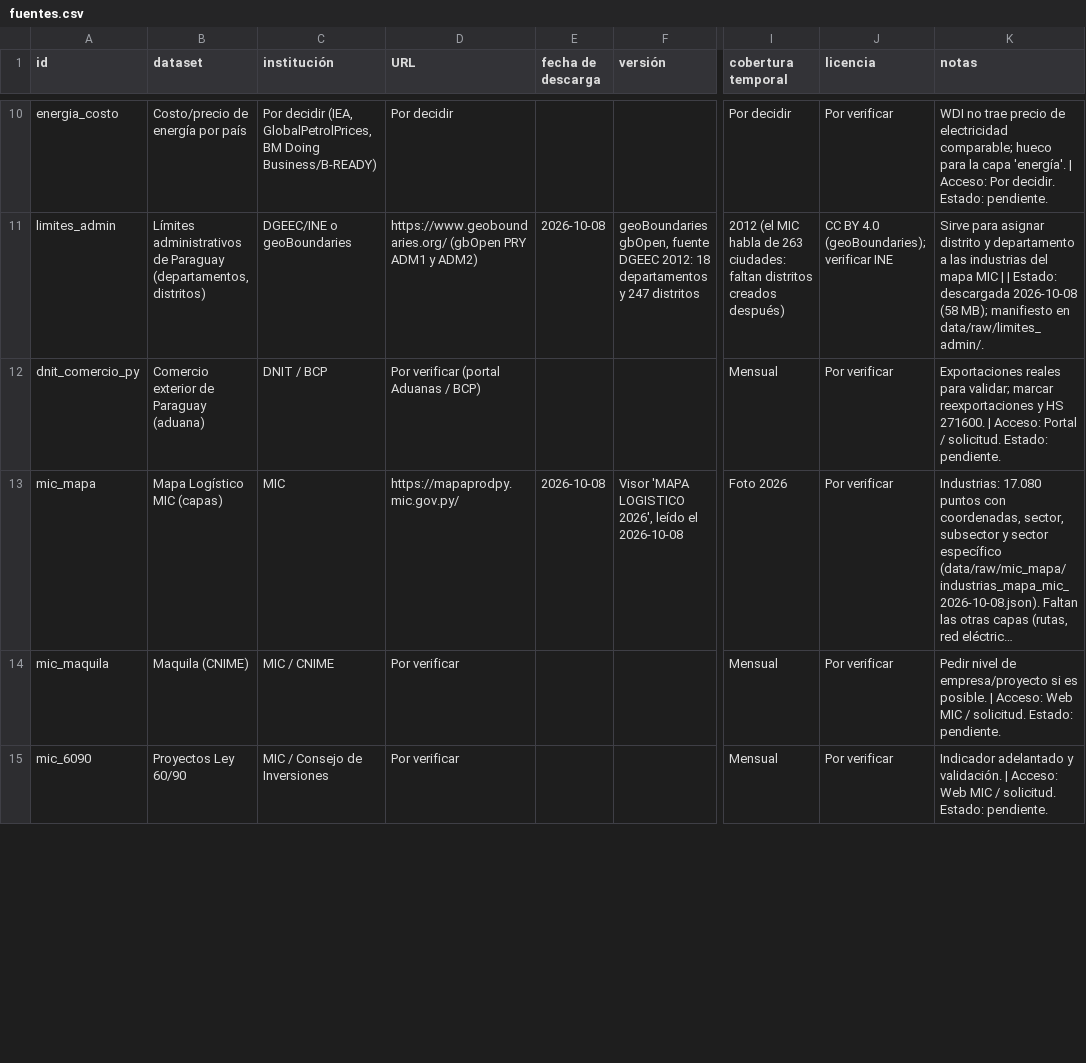
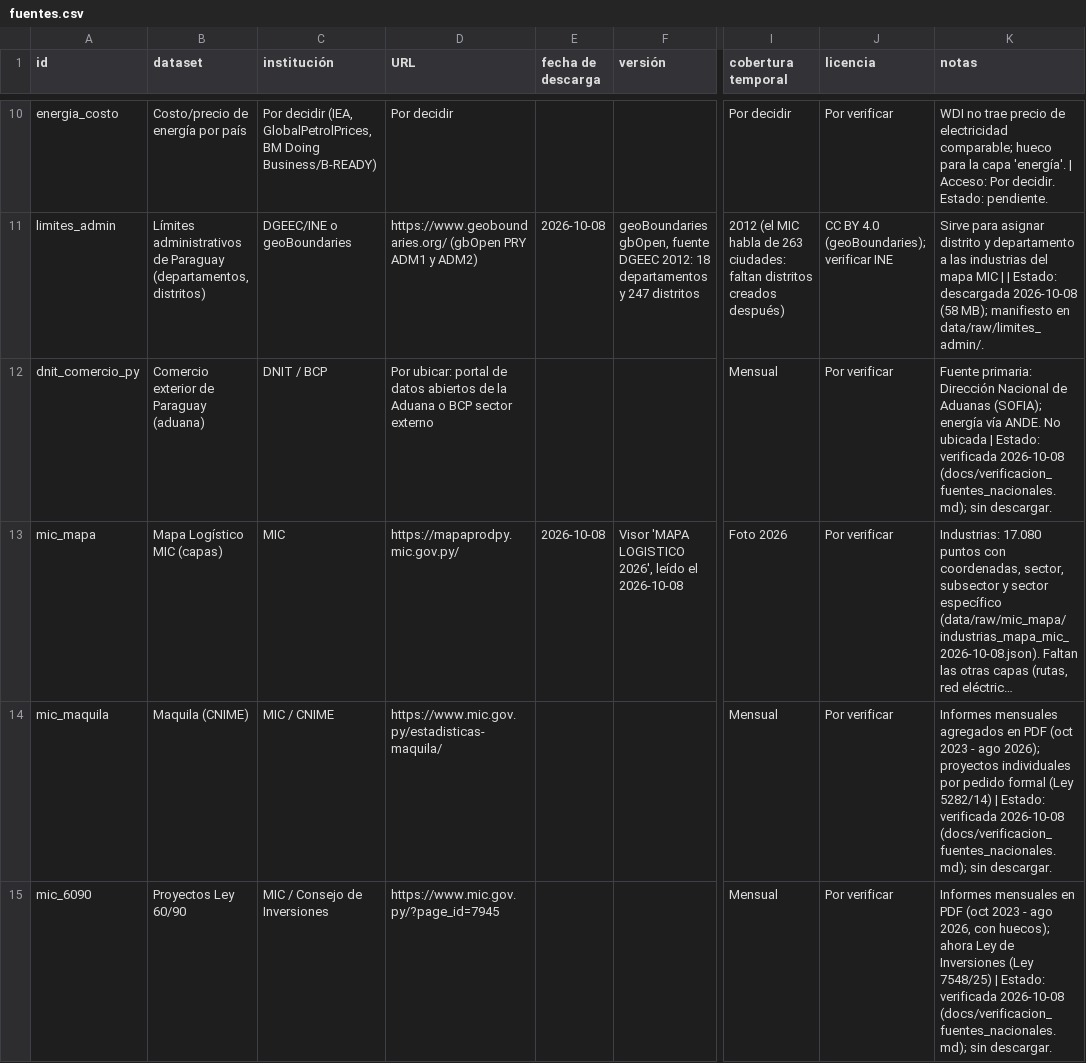
Before and after one commit to joaquinsostoa-sudo/tape, a CSV file: data/fuentes.csv, drawn as a sheet; only a part is shown, gaps mark what is left out; long unchanged cells end in …; the diff covers the shown part only; the diff names each change by its address in the sheet, - before the commit and + after, or states it on an @@ line.

Commit message:
Verificacion de fuentes nacionales: que hay, como se consigue y que requiere pedido formal

```diff
--- a/data/fuentes.csv
+++ b/data/fuentes.csv
-D12 (URL): Por verificar (portal Aduanas / BCP)
+D12 (URL): Por ubicar: portal de datos abiertos de la Aduana o BCP sector externo
-K12 (notas): Exportaciones reales para validar; marcar reexportaciones y HS 271600. | Acceso: Portal / solicitud. Estado: pendiente.
+K12 (notas): Fuente primaria: Dirección Nacional de Aduanas (SOFIA); energía vía ANDE. No ubicada | Estado: verificada 2026-10-08 (docs/verificacion_fuentes_nacionales.md); sin descargar.
-D14 (URL): Por verificar
+D14 (URL): https://www.mic.gov.py/estadisticas-maquila/
-K14 (notas): Pedir nivel de empresa/proyecto si es posible. | Acceso: Web MIC / solicitud. Estado: pendiente.
+K14 (notas): Informes mensuales agregados en PDF (oct 2023 - ago 2026); proyectos individuales por pedido formal (Ley 5282/14) | Estado: verificada 2026-10-08 (docs/verificacion_fuentes_nacionales.md); sin descargar.
-D15 (URL): Por verificar
+D15 (URL): https://www.mic.gov.py/?page_id=7945
-K15 (notas): Indicador adelantado y validación. | Acceso: Web MIC / solicitud. Estado: pendiente.
+K15 (notas): Informes mensuales en PDF (oct 2023 - ago 2026, con huecos); ahora Ley de Inversiones (Ley 7548/25) | Estado: verificada 2026-10-08 (docs/verificacion_fuentes_nacionales.md); sin descargar.
```
Also changed, not shown: 16 edited cells elsewhere in this file, 2 other files.
